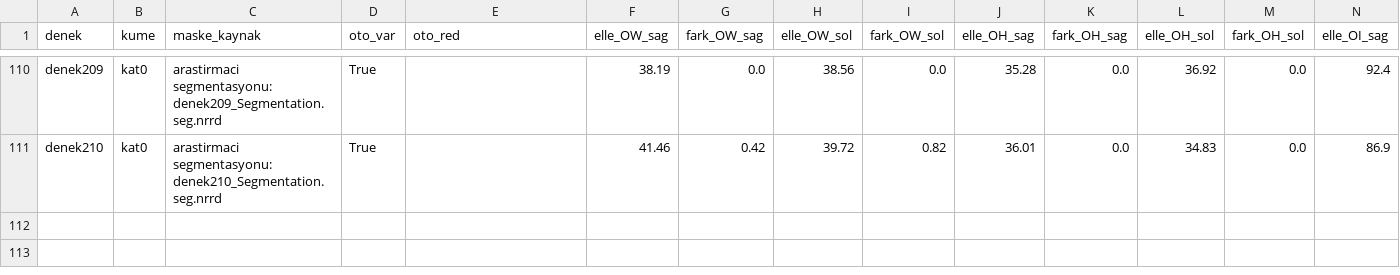
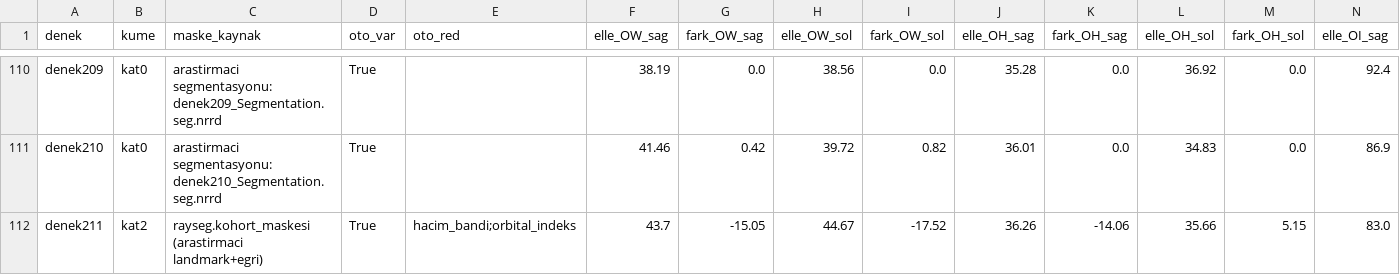
Before and after one commit to mortemdulcem/orMORjen-tr, a CSV file: kohort/elle_duzeltme/karsilastirma.csv, drawn as a sheet; only a part is shown, gaps mark what is left out; rows hold the shown columns only; the diff names each change by its address in the sheet, - before the commit and + after, or states it on an @@ line.

```diff
--- a/kohort/elle_duzeltme/karsilastirma.csv
+++ b/kohort/elle_duzeltme/karsilastirma.csv
+row 112: denek211 | kat2 | rayseg.kohort_maskesi (arastirmaci landmark+egri) | True | hacim_bandi;orbital_indeks | 43.7 | -15.05 | 44.67 | -17.52 | 36.26 | -14.06 | 35.66 | 5.15 | 83.0
```
Also changed, not shown: 2 other files.
